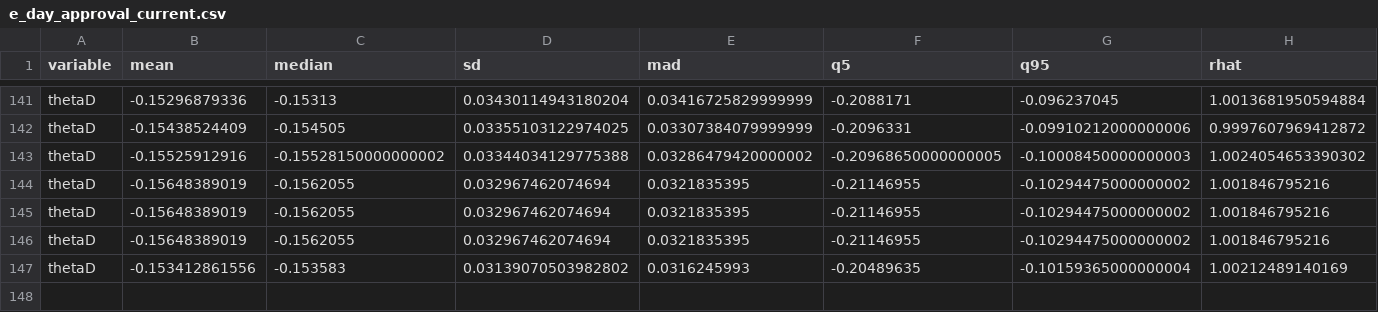
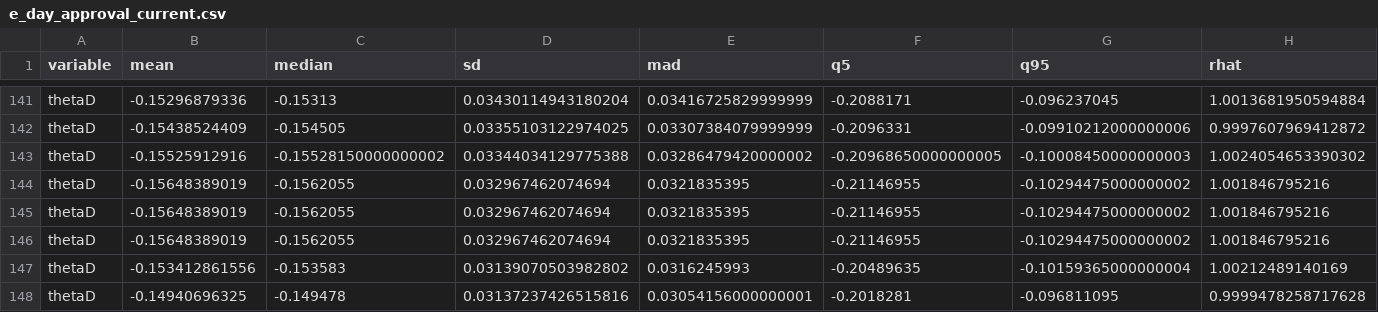
Before and after one commit to markjrieke/2024-potus, a CSV file: out/approval/e_day_approval_current.csv, drawn as a sheet; only a part is shown, gaps mark what is left out; rows hold the shown columns only; the diff names each change by its address in the sheet, - before the commit and + after, or states it on an @@ line.

```diff
--- a/out/approval/e_day_approval_current.csv
+++ b/out/approval/e_day_approval_current.csv
+row 148: thetaD | -0.14940696325 | -0.149478 | 0.03137237426515816 | 0.03054156000000001 | -0.2018281 | -0.096811095 | 0.9999478258717628
```
Also changed, not shown: out/model_log.csv, out/polls/conditional_probabilities.csv, 16 other files.
